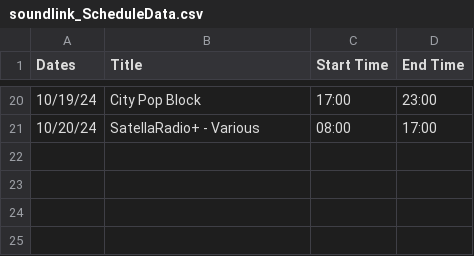
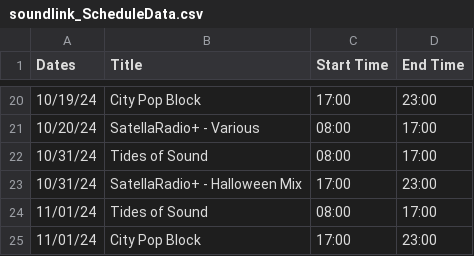
Before and after one commit to SatellaviewPlus/satellaviewplus.github.io, a CSV file: august/soundlink_ScheduleData.csv, drawn as a sheet; only a part is shown, gaps mark what is left out.

Commit message:
Update soundlink_ScheduleData.csv

```diff
--- a/august/soundlink_ScheduleData.csv
+++ b/august/soundlink_ScheduleData.csv
@@ -21 +21,5 @@ Dates;Title;Start Time;End Time
 10/20/24;SatellaRadio+ - Various;08:00;17:00
+10/31/24;Tides of Sound;08:00;17:00
+10/31/24;SatellaRadio+ - Halloween Mix;17:00;23:00
+11/01/24;Tides of Sound;08:00;17:00
+11/01/24;City Pop Block;17:00;23:00
```
